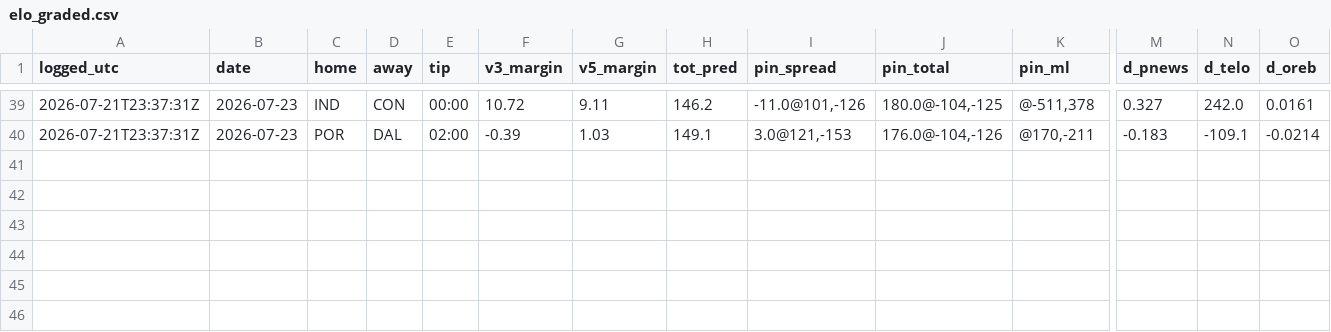
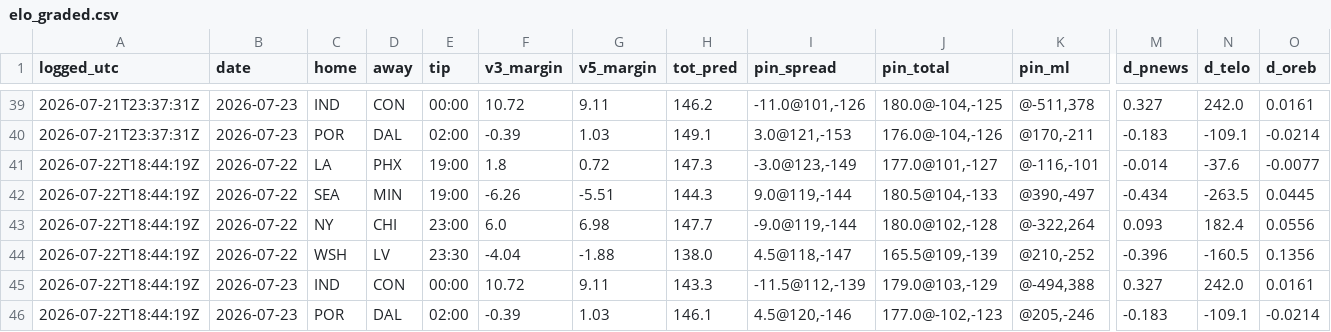
Before and after one commit to JollyChenn/wnba-line-capture, a CSV file: elo_model/elo_graded.csv, drawn as a sheet; only a part is shown, gaps mark what is left out; rows hold the shown columns only; the diff names each change by its address in the sheet, - before the commit and + after, or states it on an @@ line.

```diff
--- a/elo_model/elo_graded.csv
+++ b/elo_model/elo_graded.csv
+row 41: 2026-07-22T18:44:19Z | 2026-07-22 | LA | PHX | 19:00 | 1.8 | 0.72 | 147.3 | -3.0@123,-149 | 177.0@101,-127 | @-116,-101 | -0.014 | -37.6 | -0.0077
+row 42: 2026-07-22T18:44:19Z | 2026-07-22 | SEA | MIN | 19:00 | -6.26 | -5.51 | 144.3 | 9.0@119,-144 | 180.5@104,-133 | @390,-497 | -0.434 | -263.5 | 0.0445
+row 43: 2026-07-22T18:44:19Z | 2026-07-22 | NY | CHI | 23:00 | 6.0 | 6.98 | 147.7 | -9.0@119,-144 | 180.0@102,-128 | @-322,264 | 0.093 | 182.4 | 0.0556
+row 44: 2026-07-22T18:44:19Z | 2026-07-22 | WSH | LV | 23:30 | -4.04 | -1.88 | 138.0 | 4.5@118,-147 | 165.5@109,-139 | @210,-252 | -0.396 | -160.5 | 0.1356
+row 45: 2026-07-22T18:44:19Z | 2026-07-23 | IND | CON | 00:00 | 10.72 | 9.11 | 143.3 | -11.5@112,-139 | 179.0@103,-129 | @-494,388 | 0.327 | 242.0 | 0.0161
+row 46: 2026-07-22T18:44:19Z | 2026-07-23 | POR | DAL | 02:00 | -0.39 | 1.03 | 146.1 | 4.5@120,-146 | 177.0@-102,-123 | @205,-246 | -0.183 | -109.1 | -0.0214
```
Also changed, not shown: elo_model/elo_forward_log.csv, elo_model/games_full.csv.
